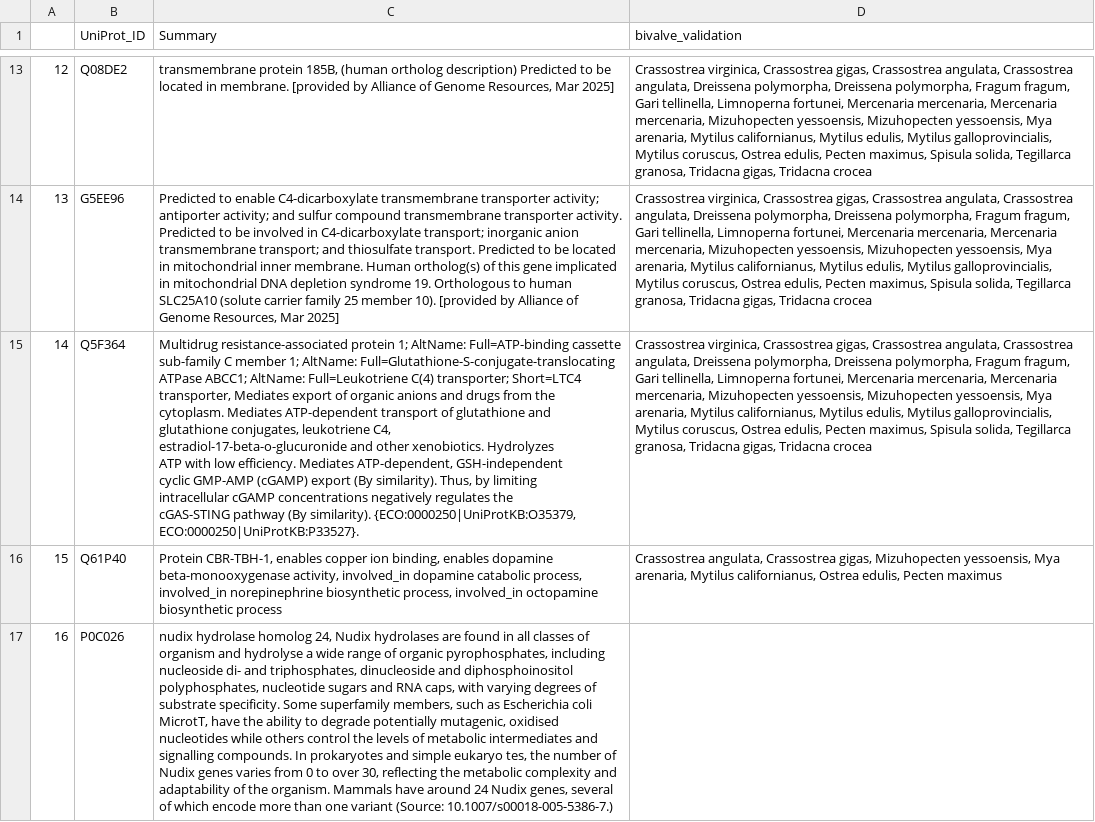
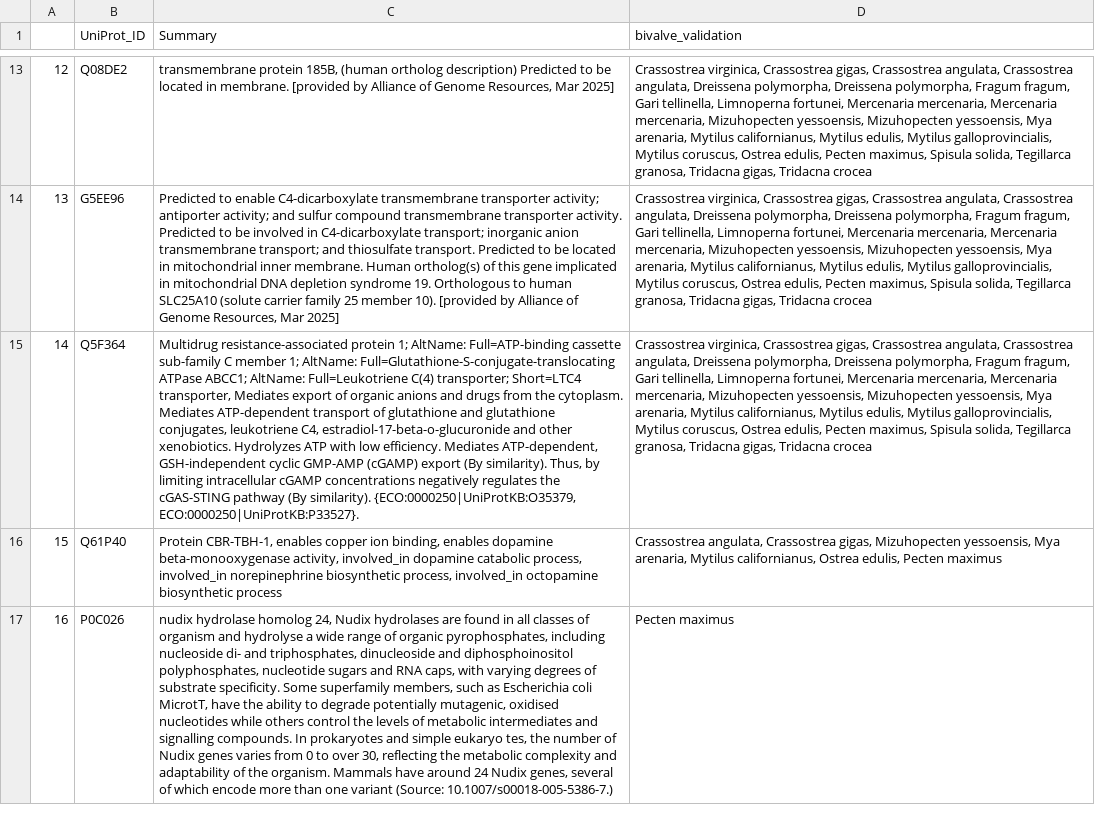
Before and after one commit to graceleuchtenberger/Byssus-expression-analysis, a CSV file: output/Top_gene_summaries/GOA_topgene_summs_ortho.csv, drawn as a sheet; only a part is shown, gaps mark what is left out; ↵ is a line break in a cell; the diff covers the shown part only; the diff names each change by its address in the sheet, - before the commit and + after, or states it on an @@ line.

Commit message:
Update GOA_topgene_summs_ortho.csv

```diff
--- a/output/Top_gene_summaries/GOA_topgene_summs_ortho.csv
+++ b/output/Top_gene_summaries/GOA_topgene_summs_ortho.csv
-C15 (Summary): …{ECO:0000250|UniProtKB:O35379, ↵ ECO:0000250|UniProtKB:P33527}.
+C15 (Summary): …{ECO:0000250|UniProtKB:O35379, ECO:0000250|UniProtKB:P33527}.
-D17 (bivalve_validation): (empty)
+D17 (bivalve_validation): Pecten maximus
```
Also changed, not shown: 10 edited cells elsewhere in this file.
